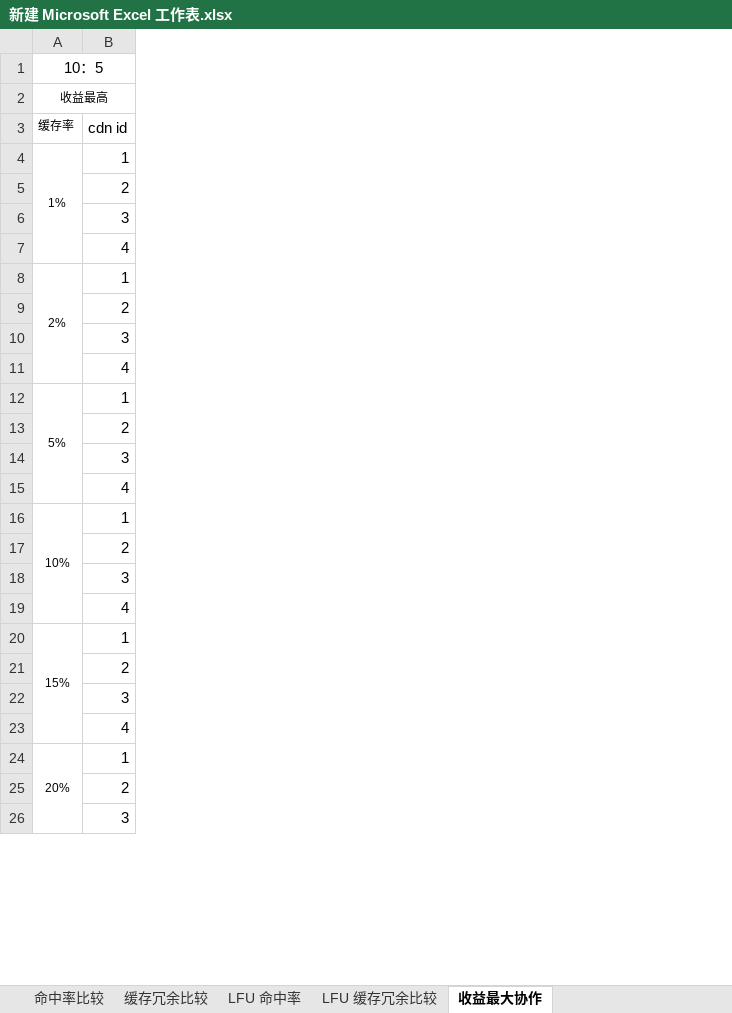
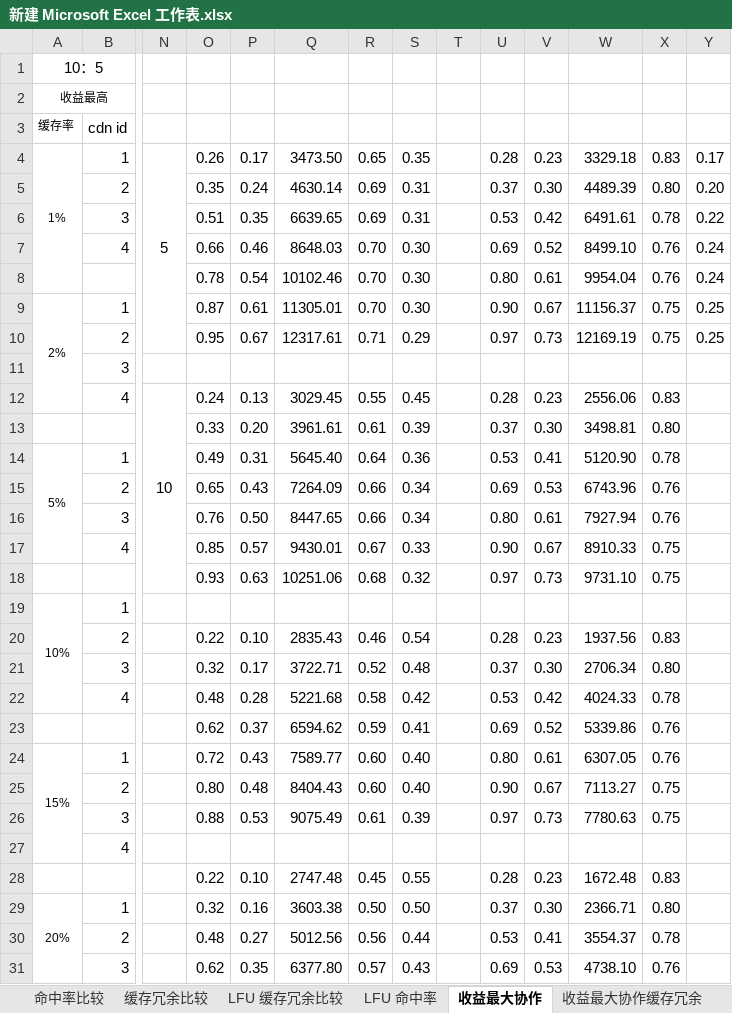
Before and after one commit to rhoybeen/cache, an Excel workbook: 新建 Microsoft Excel 工作表.xlsx, sheet 收益最大协作, drawn as a sheet; only a part is shown, gaps mark what is left out; values as stored, in another font and other column widths than the file's, no borders; rows hold the shown columns only; the diff covers the shown part only; the diff names each change by its address in the sheet, - before the commit and + after, or states it on an @@ line.

```diff
--- a/新建 Microsoft Excel 工作表.xlsx (sheet 收益最大协作)
+++ b/新建 Microsoft Excel 工作表.xlsx (sheet 收益最大协作)
+sheet tab: 收益最大协作缓存冗余
@@ sheet tab order changed: 命中率比较 | 缓存冗余比较 | LFU 缓存冗余比较 | LFU 命中率 | 收益最大协作 | 收益最大协作缓存冗余 @@
+column N, row 4: 5; row 12: 10
+column O, rows 4-7: 0.26 | 0.35 | 0.51 | 0.66; rows 9-12: 0.87 | 0.95 |  | 0.24; rows 14-17: 0.49 | 0.65 | 0.76 | 0.85; rows 20-22: 0.22 | 0.32 | 0.48; rows 24-26: 0.72 | 0.80 | 0.88; rows 29-31: 0.32 | 0.48 | 0.62
+column P, rows 4-7: 0.17 | 0.24 | 0.35 | 0.46; rows 9-12: 0.61 | 0.67 |  | 0.13; rows 14-17: 0.31 | 0.43 | 0.50 | 0.57; rows 20-22: 0.10 | 0.17 | 0.28; rows 24-26: 0.43 | 0.48 | 0.53; rows 29-31: 0.16 | 0.27 | 0.35
+column Q, rows 4-7: 3473.50 | 4630.14 | 6639.65 | 8648.03; rows 9-12: 11305.01 | 12317.61 |  | 3029.45; rows 14-17: 5645.40 | 7264.09 | 8447.65 | 9430.01; rows 20-22: 2835.43 | 3722.71 | 5221.68; rows 24-26: 7589.77 | 8404.43 | 9075.49; rows 29-31: 3603.38 | 5012.56 | 6377.80
+column R, rows 4-7: 0.65 | 0.69 | 0.69 | 0.70; rows 9-12: 0.70 | 0.71 |  | 0.55; rows 14-17: 0.64 | 0.66 | 0.66 | 0.67; rows 20-22: 0.46 | 0.52 | 0.58; rows 24-26: 0.60 | 0.60 | 0.61; rows 29-31: 0.50 | 0.56 | 0.57
+column S, rows 4-7: 0.35 | 0.31 | 0.31 | 0.30; rows 9-12: 0.30 | 0.29 |  | 0.45; rows 14-17: 0.36 | 0.34 | 0.34 | 0.33; rows 20-22: 0.54 | 0.48 | 0.42; rows 24-26: 0.40 | 0.40 | 0.39; rows 29-31: 0.50 | 0.44 | 0.43
+column T, empty
+column U, rows 4-7: 0.28 | 0.37 | 0.53 | 0.69; rows 9-12: 0.90 | 0.97 |  | 0.28; rows 14-17: 0.53 | 0.69 | 0.80 | 0.90; rows 20-22: 0.28 | 0.37 | 0.53; rows 24-26: 0.80 | 0.90 | 0.97; rows 29-31: 0.37 | 0.53 | 0.69
+column V, rows 4-7: 0.23 | 0.30 | 0.42 | 0.52; rows 9-12: 0.67 | 0.73 |  | 0.23; rows 14-17: 0.41 | 0.53 | 0.61 | 0.67; rows 20-22: 0.23 | 0.30 | 0.42; rows 24-26: 0.61 | 0.67 | 0.73; rows 29-31: 0.30 | 0.41 | 0.53
+column W, rows 4-7: 3329.18 | 4489.39 | 6491.61 | 8499.10; rows 9-12: 11156.37 | 12169.19 |  | 2556.06; rows 14-17: 5120.90 | 6743.96 | 7927.94 | 8910.33; rows 20-22: 1937.56 | 2706.34 | 4024.33; rows 24-26: 6307.05 | 7113.27 | 7780.63; rows 29-31: 2366.71 | 3554.37 | 4738.10
+column X, rows 4-7: 0.83 | 0.80 | 0.78 | 0.76; rows 9-12: 0.75 | 0.75 |  | 0.83; rows 14-17: 0.78 | 0.76 | 0.76 | 0.75; rows 20-22: 0.83 | 0.80 | 0.78; rows 24-26: 0.76 | 0.75 | 0.75; rows 29-31: 0.80 | 0.78 | 0.76
+column Y, rows 4-7: 0.17 | 0.20 | 0.22 | 0.24; rows 9-10: 0.25 | 0.25
+row 8:  |  |  | 0.78 | 0.54 | 10102.46 | 0.70 | 0.30 |  | 0.80 | 0.61 | 9954.04 | 0.76 | 0.24
+row 13:  |  |  | 0.33 | 0.20 | 3961.61 | 0.61 | 0.39 |  | 0.37 | 0.30 | 3498.81 | 0.80
+row 18:  |  |  | 0.93 | 0.63 | 10251.06 | 0.68 | 0.32 |  | 0.97 | 0.73 | 9731.10 | 0.75
+row 23:  |  |  | 0.62 | 0.37 | 6594.62 | 0.59 | 0.41 |  | 0.69 | 0.52 | 5339.86 | 0.76
+row 28:  |  |  | 0.22 | 0.10 | 2747.48 | 0.45 | 0.55 |  | 0.28 | 0.23 | 1672.48 | 0.83
```
Also changed, not shown: 38 added rows and 57 edited cells elsewhere in this sheet, sheet LFU 命中率, other sheet tabs, formulas that keep their value, charts or pictures, 44 other files.
